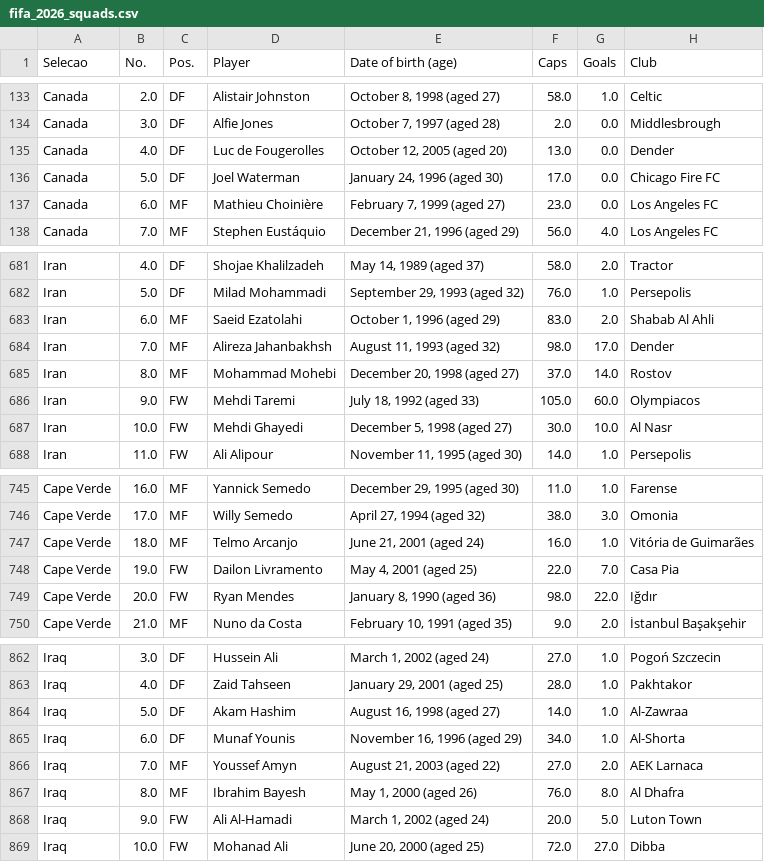
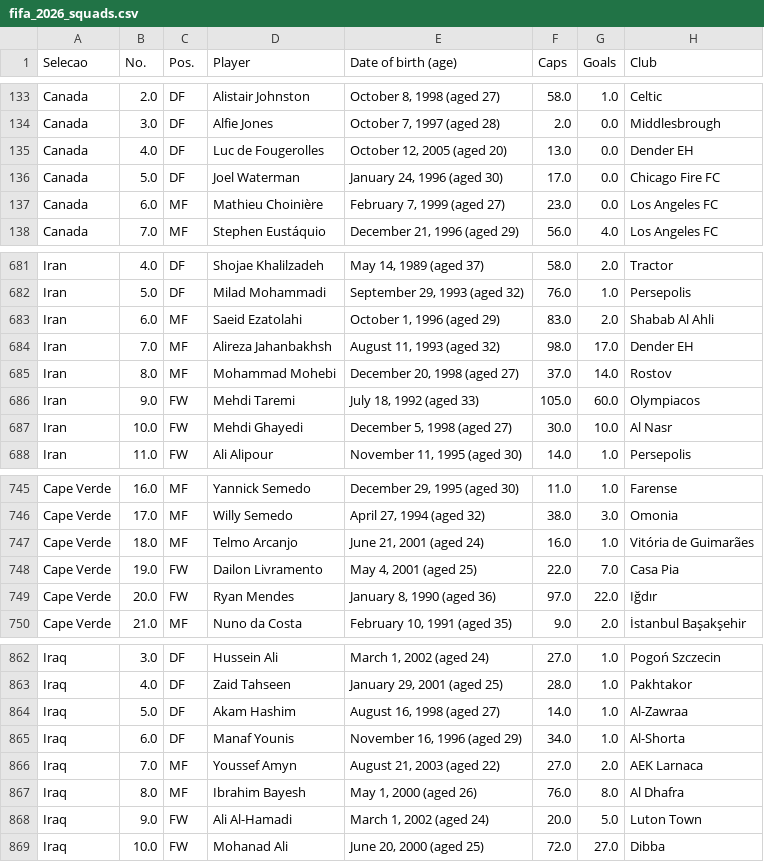
Before and after one commit to ithanara/fwc-curiosities, a CSV file: Extract/fifa_2026_squads.csv, drawn as a sheet; only a part is shown, gaps mark what is left out; the diff covers the shown part only; the diff names each change by its address in the sheet, - before the commit and + after, or states it on an @@ line.

```diff
--- a/Extract/fifa_2026_squads.csv
+++ b/Extract/fifa_2026_squads.csv
-H135 (Club): Dender
+H135 (Club): Dender EH
-H684 (Club): Dender
+H684 (Club): Dender EH
-F749 (Caps): 98.0
+F749 (Caps): 97.0
-D865 (Player): Munaf Younis
+D865 (Player): Manaf Younis
```
Also changed, not shown: 25 edited cells elsewhere in this file, 2 other files.
